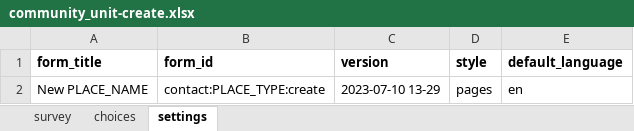
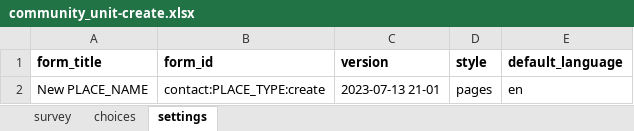
Before and after one commit to AsinineFatuity/disease-surveillance, an Excel workbook: forms/contact/community_unit-create.xlsx, sheet settings, drawn as a sheet; values as stored, in another font and other column widths than the file's, no borders; the diff names each change by its address in the sheet, - before the commit and + after, or states it on an @@ line.

Commit message:
improved forms

```diff
--- a/forms/contact/community_unit-create.xlsx (sheet settings)
+++ b/forms/contact/community_unit-create.xlsx (sheet settings)
-C2 (version): 2023-07-10 13-29
+C2 (version): 2023-07-13 21-01
```
Also changed, not shown: sheet choices, 11 other files.
